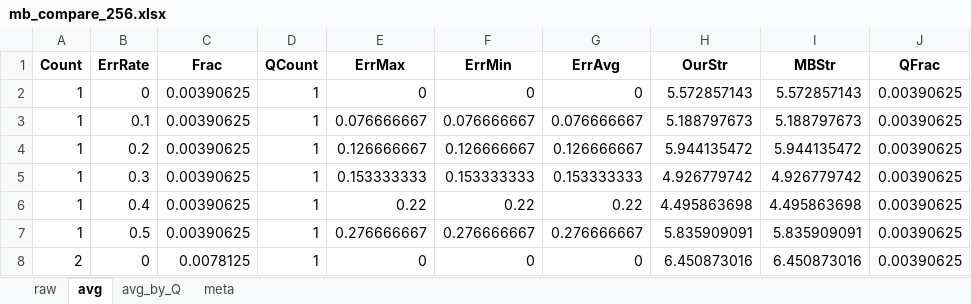
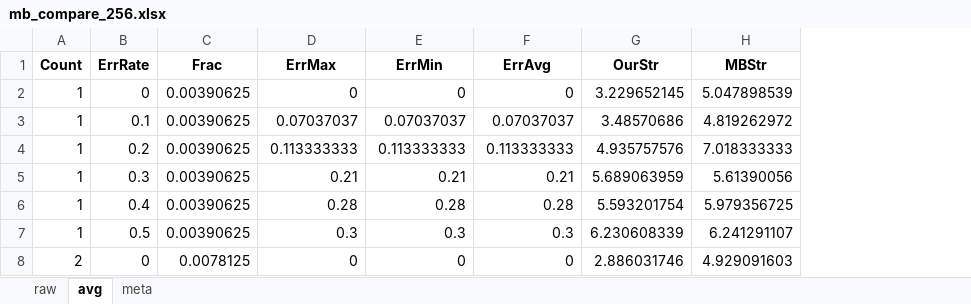
Before and after one commit to bibekmaharjan77/DDP-Under-Predictions, an Excel workbook: mb_compare_256.xlsx, sheet avg, drawn as a sheet; only a part is shown; values as stored, in another font and other column widths than the file's, no borders; removed rows and columns are numbered as before the commit, all else as after; the diff covers the shown part only; the diff names each change by its address in the sheet, - before the commit and + after, or states it on an @@ line.

```diff
--- a/mb_compare_256.xlsx (sheet avg)
+++ b/mb_compare_256.xlsx (sheet avg)
-sheet tab: avg_by_Q
-column D (QCount), rows 2-8: all 1
-column J (QFrac), rows 2-8: all 0.00390625
-G2 (OurStr): 5.572857143
+G2 (OurStr): 3.229652145
-H2 (MBStr): 5.572857143
+H2 (MBStr): 5.047898539
-D3 (ErrMax): 0.076666667
+D3 (ErrMax): 0.07037037
-E3 (ErrMin): 0.076666667
+E3 (ErrMin): 0.07037037
-F3 (ErrAvg): 0.076666667
+F3 (ErrAvg): 0.07037037
-G3 (OurStr): 5.188797673
+G3 (OurStr): 3.48570686
-H3 (MBStr): 5.188797673
+H3 (MBStr): 4.819262972
-D4 (ErrMax): 0.126666667
+D4 (ErrMax): 0.113333333
-E4 (ErrMin): 0.126666667
+E4 (ErrMin): 0.113333333
-F4 (ErrAvg): 0.126666667
+F4 (ErrAvg): 0.113333333
-G4 (OurStr): 5.944135472
+G4 (OurStr): 4.935757576
-H4 (MBStr): 5.944135472
+H4 (MBStr): 7.018333333
-D5 (ErrMax): 0.153333333
+D5 (ErrMax): 0.21
-E5 (ErrMin): 0.153333333
+E5 (ErrMin): 0.21
-F5 (ErrAvg): 0.153333333
+F5 (ErrAvg): 0.21
-G5 (OurStr): 4.926779742
+G5 (OurStr): 5.689063959
-H5 (MBStr): 4.926779742
+H5 (MBStr): 5.61390056
-D6 (ErrMax): 0.22
+D6 (ErrMax): 0.28
-E6 (ErrMin): 0.22
+E6 (ErrMin): 0.28
-F6 (ErrAvg): 0.22
+F6 (ErrAvg): 0.28
-G6 (OurStr): 4.495863698
+G6 (OurStr): 5.593201754
-H6 (MBStr): 4.495863698
+H6 (MBStr): 5.979356725
-D7 (ErrMax): 0.276666667
+D7 (ErrMax): 0.3
-E7 (ErrMin): 0.276666667
+E7 (ErrMin): 0.3
-F7 (ErrAvg): 0.276666667
+F7 (ErrAvg): 0.3
-G7 (OurStr): 5.835909091
+G7 (OurStr): 6.230608339
-H7 (MBStr): 5.835909091
+H7 (MBStr): 6.241291107
-G8 (OurStr): 6.450873016
+G8 (OurStr): 2.886031746
-H8 (MBStr): 6.450873016
+H8 (MBStr): 4.929091603
```
Also changed, not shown: 173 edited cells elsewhere in this sheet, sheet raw, sheet meta, 7 other files.
